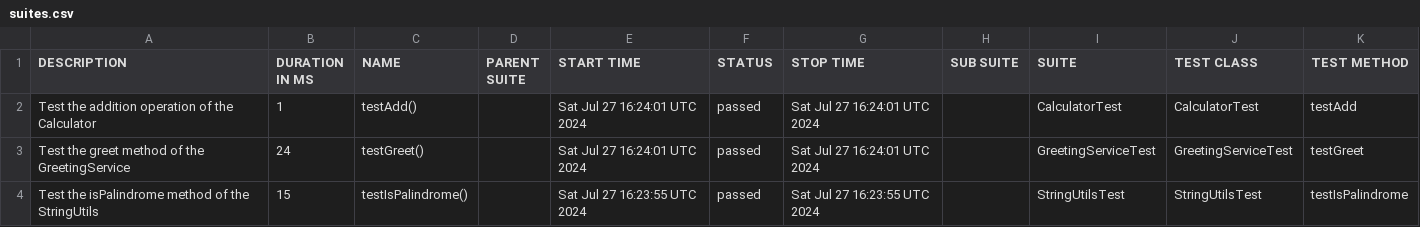
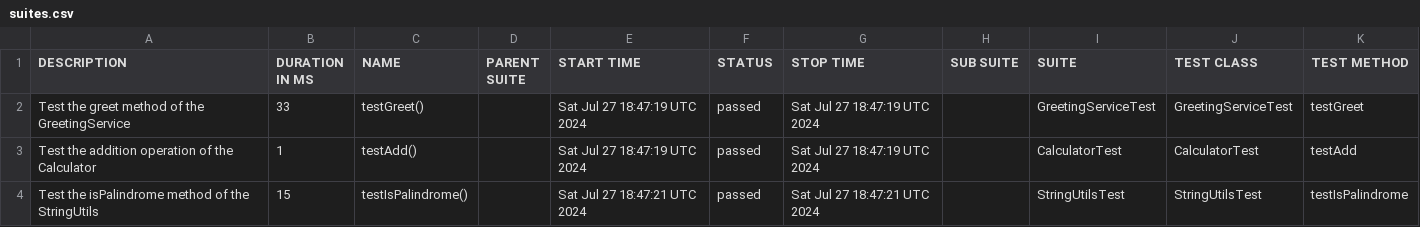
Before and after one commit to aqwise/sanbbox.parallelisation.on.ci.junit, a CSV file: data/suites.csv, drawn as a sheet.

```diff
--- a/data/suites.csv
+++ b/data/suites.csv
@@ -1,4 +1,4 @@
 "DESCRIPTION","DURATION IN MS","NAME","PARENT SUITE","START TIME","STATUS","STOP TIME","SUB SUITE","SUITE","TEST CLASS","TEST METHOD"
-"Test the addition operation of the Calculator","1","testAdd()","","Sat Jul 27 16:24:01 UTC 2024","passed","Sat Jul 27 16:24:01 UTC 2024","","CalculatorTest","CalculatorTest","testAdd"
-"Test the greet method of the GreetingService","24","testGreet()","","Sat Jul 27 16:24:01 UTC 2024","passed","Sat Jul 27 16:24:01 UTC 2024","","GreetingServiceTest","GreetingServiceTest","testGreet"
-"Test the isPalindrome method of the StringUtils","15","testIsPalindrome()","","Sat Jul 27 16:23:55 UTC 2024","passed","Sat Jul 27 16:23:55 UTC 2024","","StringUtilsTest","StringUtilsTest","testIsPalindrome"
+"Test the greet method of the GreetingService","33","testGreet()","","Sat Jul 27 18:47:19 UTC 2024","passed","Sat Jul 27 18:47:19 UTC 2024","","GreetingServiceTest","GreetingServiceTest","testGreet"
+"Test the addition operation of the Calculator","1","testAdd()","","Sat Jul 27 18:47:19 UTC 2024","passed","Sat Jul 27 18:47:19 UTC 2024","","CalculatorTest","CalculatorTest","testAdd"
+"Test the isPalindrome method of the StringUtils","15","testIsPalindrome()","","Sat Jul 27 18:47:21 UTC 2024","passed","Sat Jul 27 18:47:21 UTC 2024","","StringUtilsTest","StringUtilsTest","testIsPalindrome"
```
Also changed, not shown: data/behaviors.csv, 22 other files.
